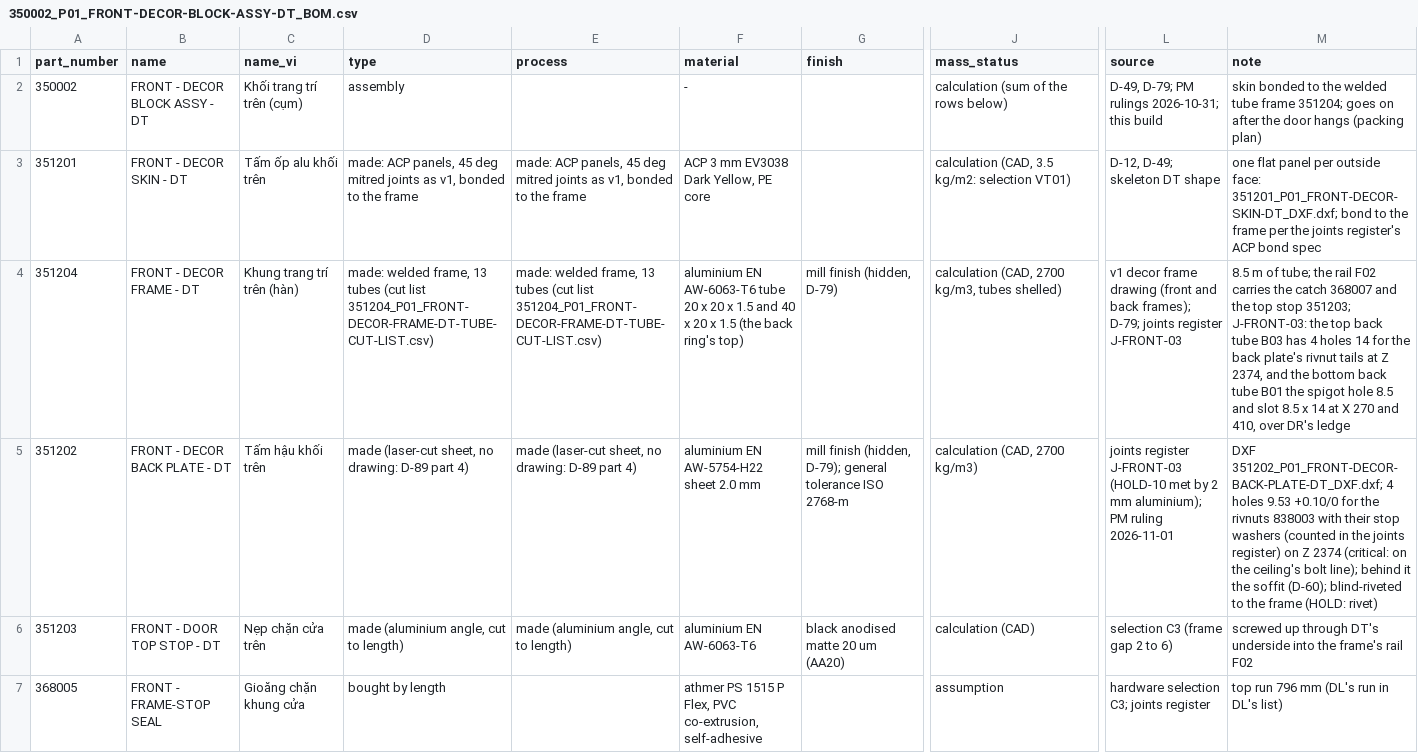
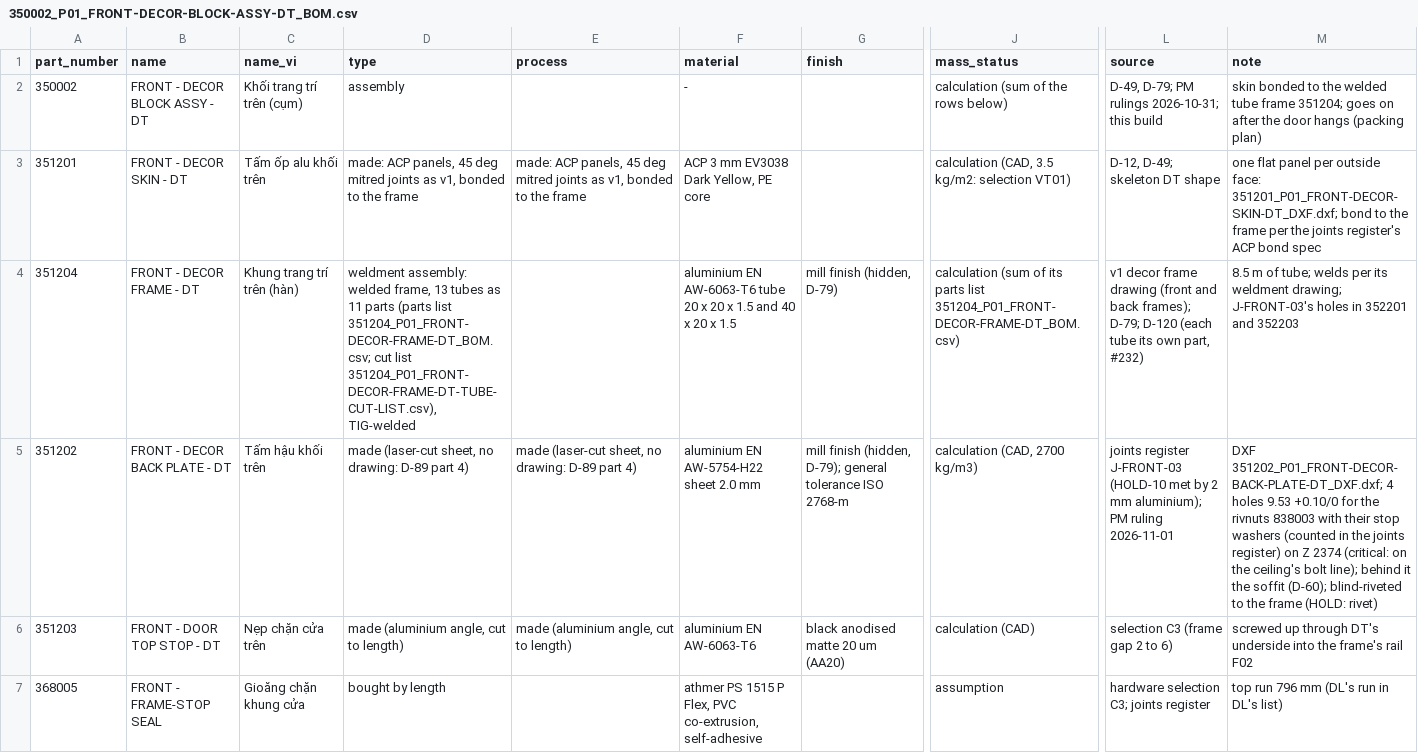
Before and after one commit to autonomous-ai/spaceship, a CSV file: v2/03-Manufacturing/front/350002_P01_FRONT-DECOR-BLOCK-ASSY-DT_BOM.csv, drawn as a sheet; only a part is shown, gaps mark what is left out; the diff names each change by its address in the sheet, - before the commit and + after, or states it on an @@ line.

```diff
--- a/v2/03-Manufacturing/front/350002_P01_FRONT-DECOR-BLOCK-ASSY-DT_BOM.csv
+++ b/v2/03-Manufacturing/front/350002_P01_FRONT-DECOR-BLOCK-ASSY-DT_BOM.csv
-D4 (type): made: welded frame, 13 tubes (cut list 351204_P01_FRONT-DECOR-FRAME-DT-TUBE-CUT-LIST.csv)
+D4 (type): weldment assembly: welded frame, 13 tubes as 11 parts (parts list 351204_P01_FRONT-DECOR-FRAME-DT_BOM.csv; cut list 351204_P01_FRONT-DECOR-FRAME-DT-TUBE-CUT-LIST.csv), TIG-welded
-E4 (process): made: welded frame, 13 tubes (cut list 351204_P01_FRONT-DECOR-FRAME-DT-TUBE-CUT-LIST.csv)
+E4 (process): (empty)
-F4 (material): …x 1.5 (the back ring's top)
+F4 (material): …x 1.5
-J4 (mass_status): calculation (CAD, 2700 kg/m3, tubes shelled)
+J4 (mass_status): calculation (sum of its parts list 351204_P01_FRONT-DECOR-FRAME-DT_BOM.csv)
-L4 (source): …frames); D-79; joints register J-FRONT-03
+L4 (source): …frames); D-79; D-120 (each tube its own part, #232)
-M4 (note): …of tube; the rail F02 carries the catch 368007 and the top stop 351203; J-FRONT-03: the top back tube B03 has 4 holes 14 for the back plate's rivnut tails at Z 2374, and the bottom back tube B01 the spigot hole 8.5 and slot 8.5 x 14 at X 270 and 410, over DR's ledge
+M4 (note): …of tube; welds per its weldment drawing; J-FRONT-03's holes in 352201 and 352203
```
Also changed, not shown: v2/03-Manufacturing/front/350001_P01_FRONT-DECOR-BLOCK-ASSY-DL_BOM.csv, v2/03-Manufacturing/front/351104_P01_FRONT-DECOR-FRAME-DL-TUBE-CUT-LIST.csv, 13 other files.
